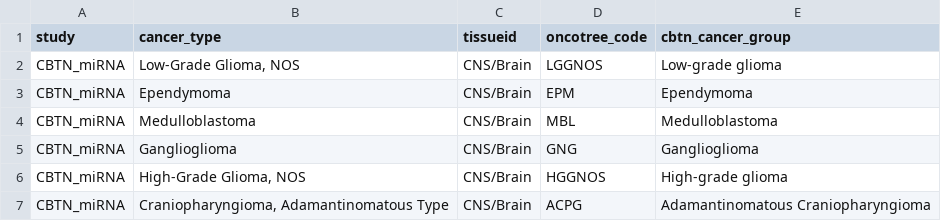
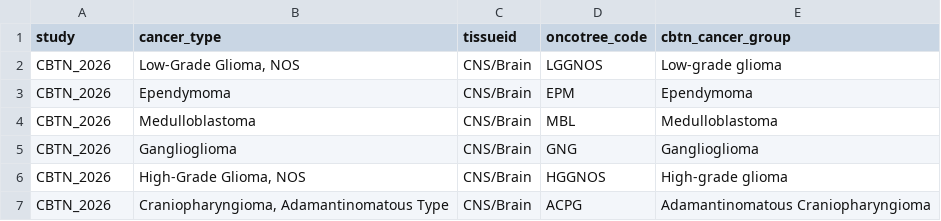
Before and after one commit to wanglab-cns/bidirectional-promoters, a CSV file: metadata/curation_tissue.csv, drawn as a sheet.

```diff
--- a/metadata/curation_tissue.csv
+++ b/metadata/curation_tissue.csv
@@ -1,7 +1,7 @@
 "study","cancer_type","tissueid","oncotree_code","cbtn_cancer_group"
-"CBTN_miRNA","Low-Grade Glioma, NOS","CNS/Brain","LGGNOS","Low-grade glioma"
-"CBTN_miRNA","Ependymoma","CNS/Brain","EPM","Ependymoma"
-"CBTN_miRNA","Medulloblastoma","CNS/Brain","MBL","Medulloblastoma"
-"CBTN_miRNA","Ganglioglioma","CNS/Brain","GNG","Ganglioglioma"
-"CBTN_miRNA","High-Grade Glioma, NOS","CNS/Brain","HGGNOS","High-grade glioma"
-"CBTN_miRNA","Craniopharyngioma, Adamantinomatous Type","CNS/Brain","ACPG","Adamantinomatous Craniopharyngioma"
+"CBTN_2026","Low-Grade Glioma, NOS","CNS/Brain","LGGNOS","Low-grade glioma"
+"CBTN_2026","Ependymoma","CNS/Brain","EPM","Ependymoma"
+"CBTN_2026","Medulloblastoma","CNS/Brain","MBL","Medulloblastoma"
+"CBTN_2026","Ganglioglioma","CNS/Brain","GNG","Ganglioglioma"
+"CBTN_2026","High-Grade Glioma, NOS","CNS/Brain","HGGNOS","High-grade glioma"
+"CBTN_2026","Craniopharyngioma, Adamantinomatous Type","CNS/Brain","ACPG","Adamantinomatous Craniopharyngioma"
```
Also changed, not shown: 2 other files.
